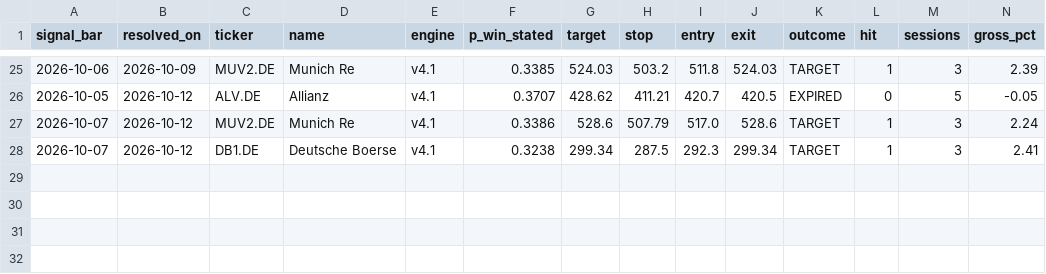
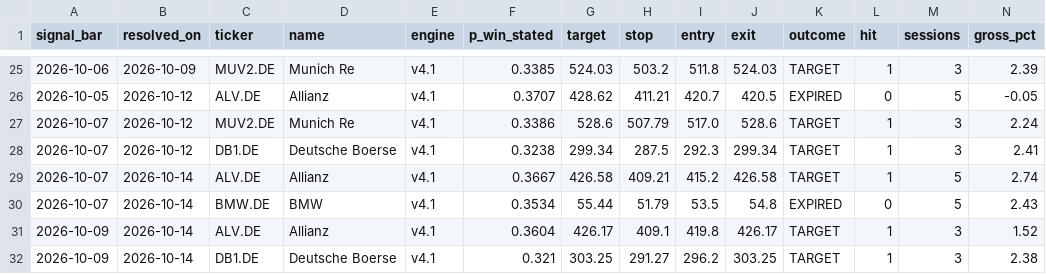
Before and after one commit to amaccountant/swing-agent, a CSV file: calibration_resolved.csv, drawn as a sheet; only a part is shown, gaps mark what is left out; rows hold the shown columns only; the diff names each change by its address in the sheet, - before the commit and + after, or states it on an @@ line.

Commit message:
Evening calibration audit

```diff
--- a/calibration_resolved.csv
+++ b/calibration_resolved.csv
+row 29: 2026-10-07 | 2026-10-14 | ALV.DE | Allianz | v4.1 | 0.3667 | 426.58 | 409.21 | 415.2 | 426.58 | TARGET | 1 | 5 | 2.74
+row 30: 2026-10-07 | 2026-10-14 | BMW.DE | BMW | v4.1 | 0.3534 | 55.44 | 51.79 | 53.5 | 54.8 | EXPIRED | 0 | 5 | 2.43
+row 31: 2026-10-09 | 2026-10-14 | ALV.DE | Allianz | v4.1 | 0.3604 | 426.17 | 409.1 | 419.8 | 426.17 | TARGET | 1 | 3 | 1.52
+row 32: 2026-10-09 | 2026-10-14 | DB1.DE | Deutsche Boerse | v4.1 | 0.321 | 303.25 | 291.27 | 296.2 | 303.25 | TARGET | 1 | 3 | 2.38
```
Also changed, not shown: 4 other files.
